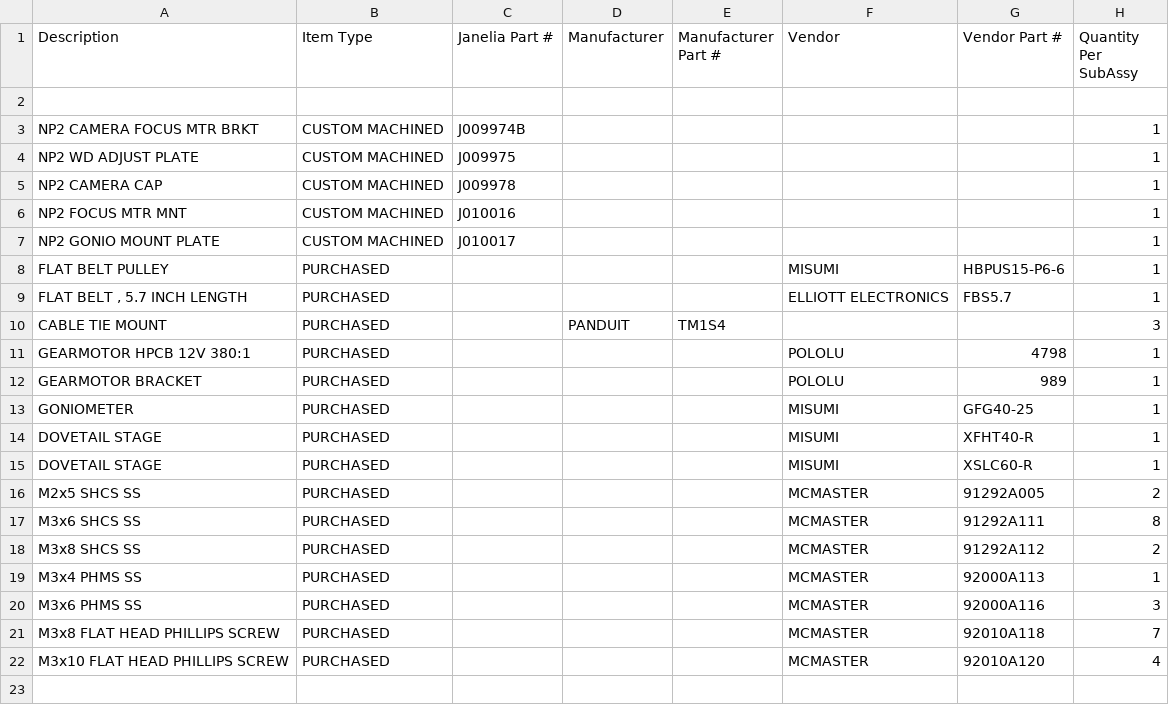
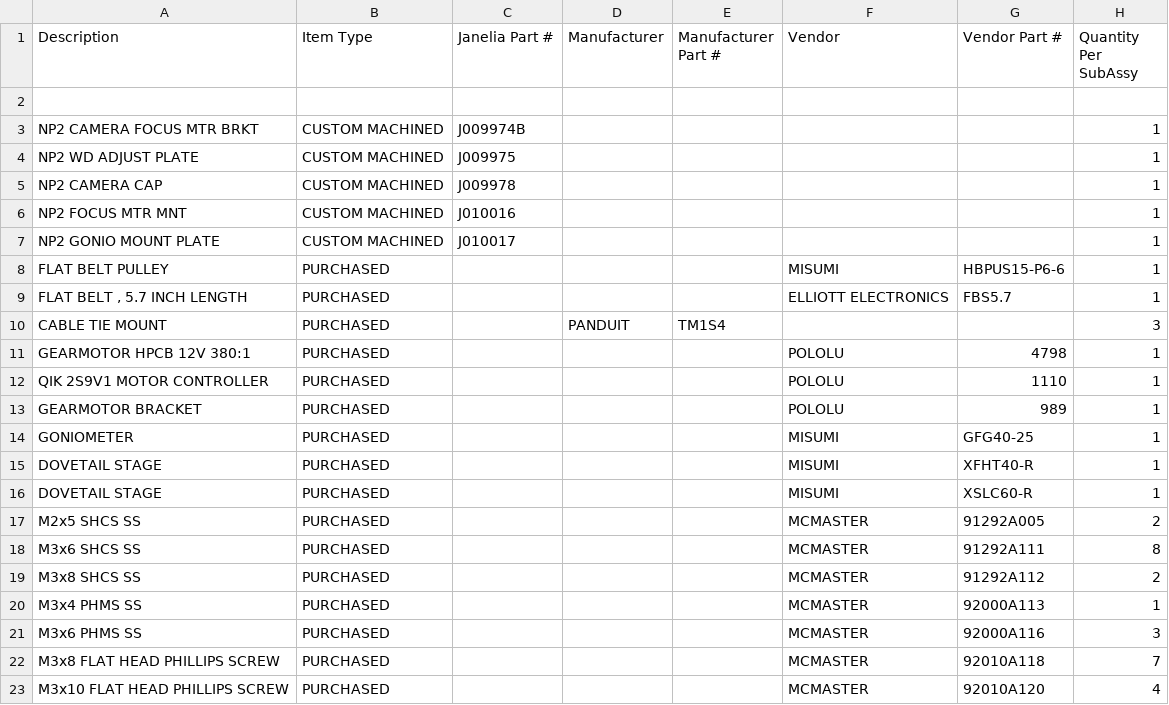
Before and after one commit to jonbarnold/mis-bom, a CSV file: bom/bom_subAssy_cameraModule.csv, drawn as a sheet; the diff names each change by its address in the sheet, - before the commit and + after, or states it on an @@ line.

Commit message:
camera module: add motor controller

```diff
--- a/bom/bom_subAssy_cameraModule.csv
+++ b/bom/bom_subAssy_cameraModule.csv
+row 12: QIK 2S9V1 MOTOR CONTROLLER | PURCHASED |  |  |  | POLOLU | 1110 | 1
```
